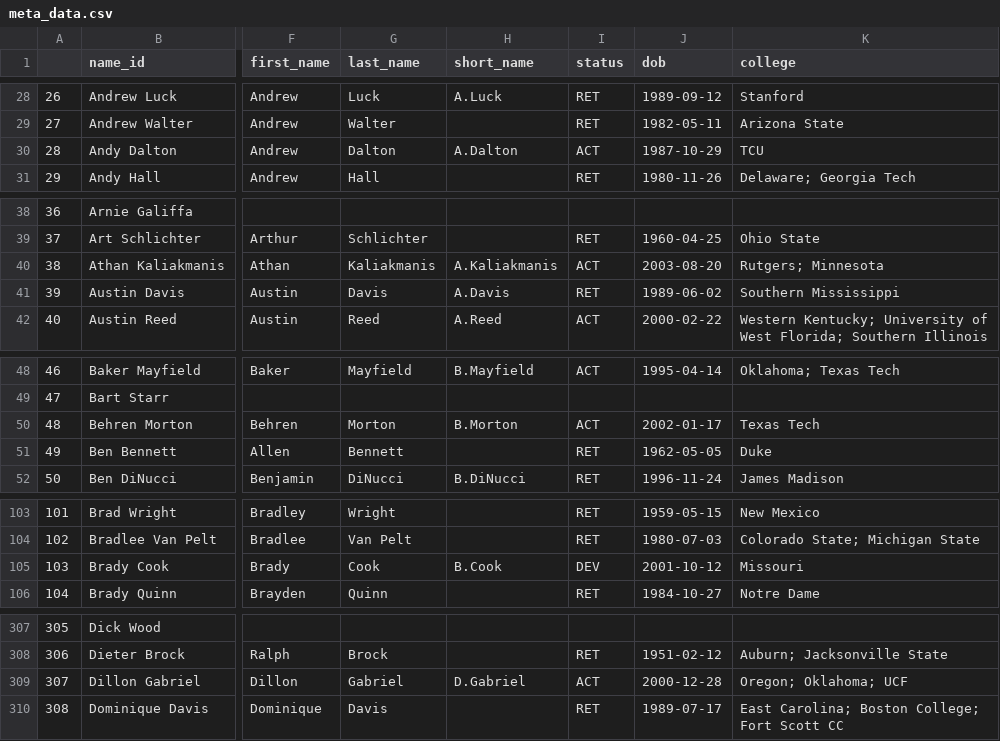
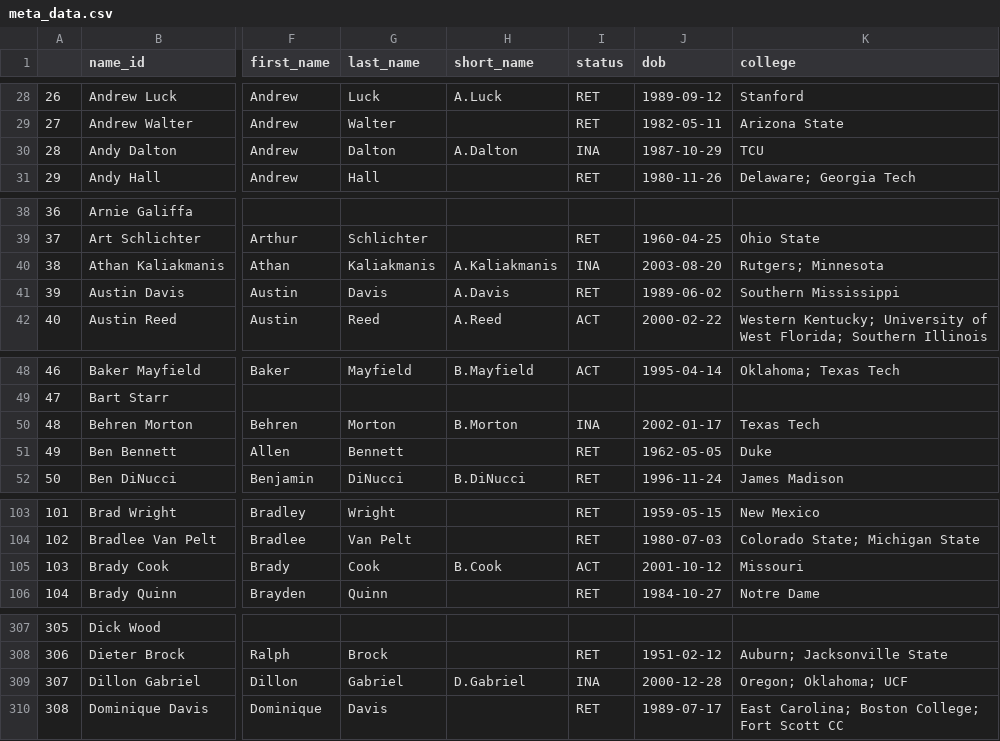
Before and after one commit to mitch-avis/nfeloqb, a CSV file: Other Data/meta_data.csv, drawn as a sheet; only a part is shown, gaps mark what is left out; the diff covers the shown part only; the diff names each change by its address in the sheet, - before the commit and + after, or states it on an @@ line.

```diff
--- a/Other Data/meta_data.csv
+++ b/Other Data/meta_data.csv
-I30 (status): ACT
+I30 (status): INA
-I40 (status): ACT
+I40 (status): INA
-I50 (status): ACT
+I50 (status): INA
-I105 (status): DEV
+I105 (status): ACT
-I309 (status): ACT
+I309 (status): INA
```
Also changed, not shown: 17 edited cells elsewhere in this file, Other Data/defensive_adjustments.csv, 3 other files.
